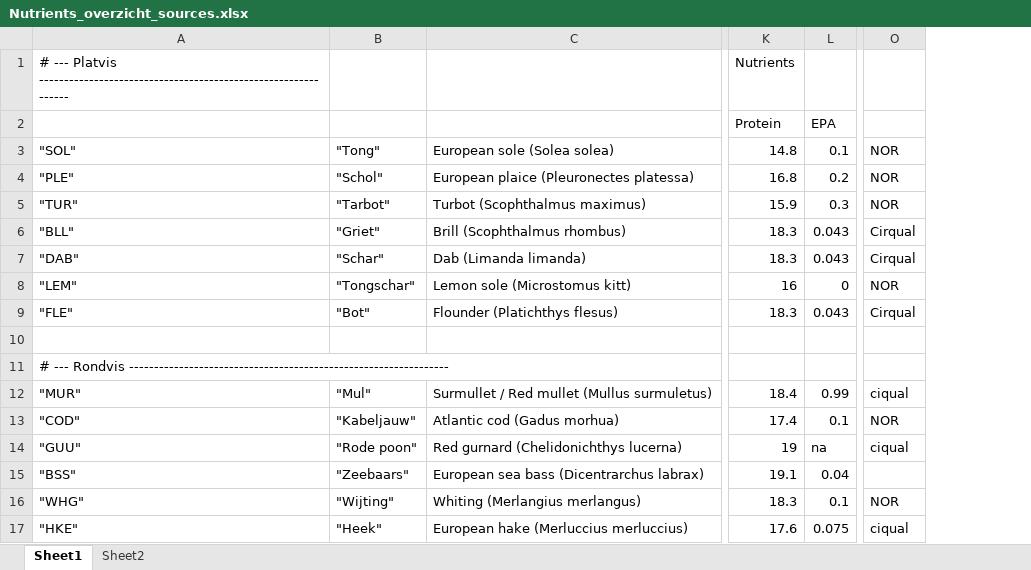
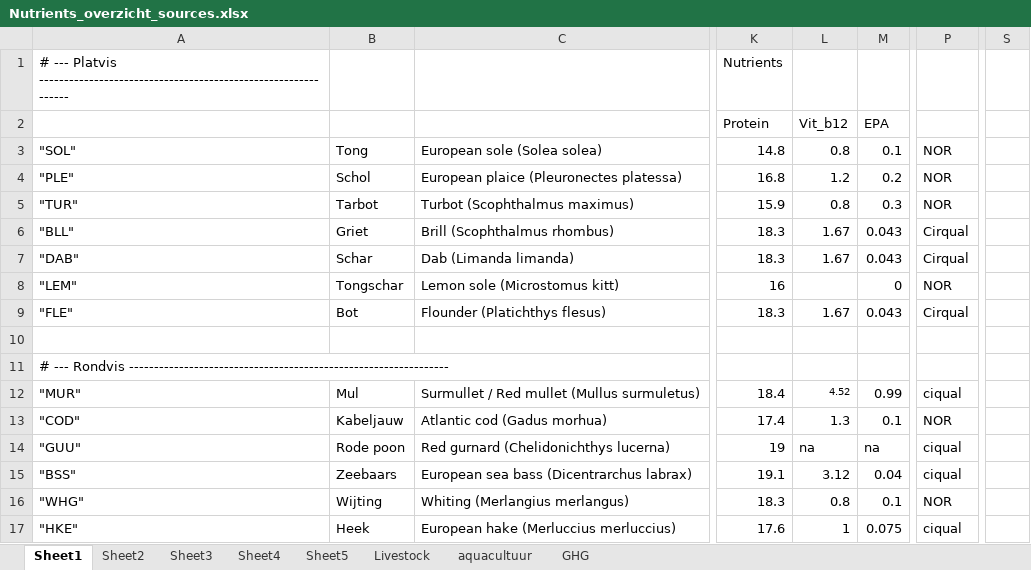
Before and after one commit to martinpastoors/voedseluitzee, an Excel workbook: R/Nutrients_overzicht_sources.xlsx, sheet Sheet1, drawn as a sheet; only a part is shown, gaps mark what is left out; values as stored, in another font and other column widths than the file's, no borders; removed rows and columns are numbered as before the commit, all else as after; the diff names each change by its address in the sheet, - before the commit and + after, or states it on an @@ line.

```diff
--- a/R/Nutrients_overzicht_sources.xlsx (sheet Sheet1)
+++ b/R/Nutrients_overzicht_sources.xlsx (sheet Sheet1)
+sheet tab: Sheet3
+sheet tab: Sheet4
+sheet tab: Sheet5
+sheet tab: Livestock
+sheet tab: aquacultuur
+sheet tab: GHG
-column B, rows 3-17: "Tong" | "Schol" | "Tarbot" | "Griet" | "Schar" | "Tongschar" | "Bot" |  |  | "Mul" | "Kabeljauw" | "Rode poon" | "Zeebaars" | "Wijting" | "Heek"
+column B, rows 3-17: Tong | Schol | Tarbot | Griet | Schar | Tongschar | Bot |  |  | Mul | Kabeljauw | Rode poon | Zeebaars | Wijting | Heek
+column L, rows 2-17: Vit_b12 | 0.8 | 1.2 | 0.8 | 1.67 | 1.67 |  | 1.67 |  |  | 4.52 | 1.3 | na | 3.12 | 0.8 | 1
+column S, empty
-P15: (empty)
+P15: ciqual
```
Also changed, not shown: sheet Sheet2, formulas that keep their value, charts or pictures, 39 other files.
